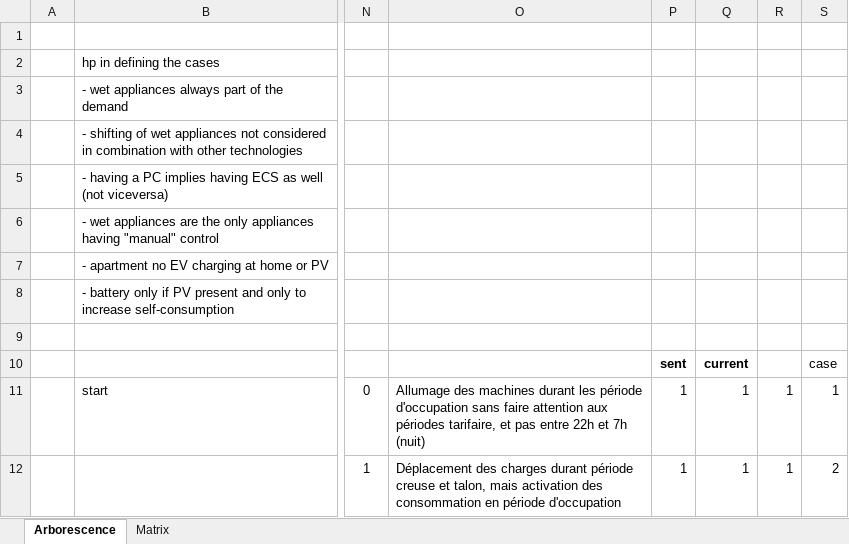
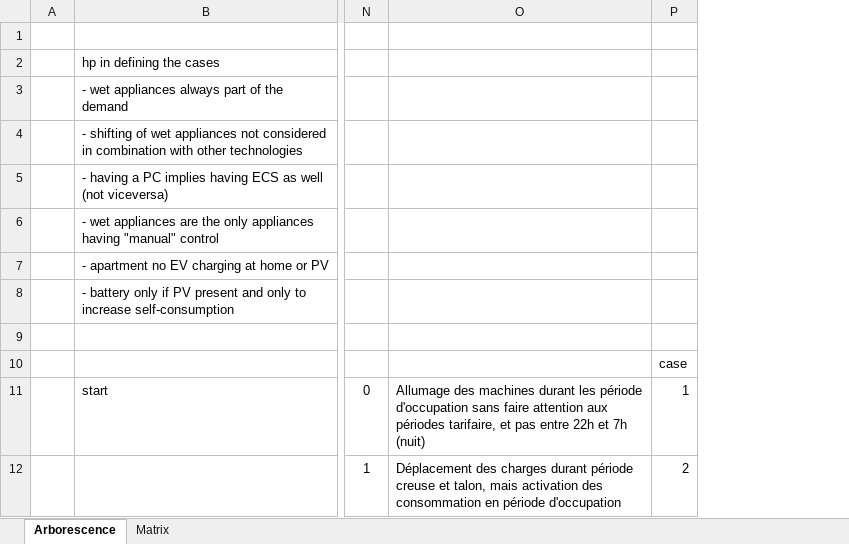
Before and after one commit to pielube/loadshifting, an Excel workbook: inputs/casesmatrix.xlsx, sheet Arborescence, drawn as a sheet; only a part is shown, gaps mark what is left out; values as stored, in another font and other column widths than the file's, no borders; charts and pictures and conditional formats not drawn; the diff names each change by its address in the sheet, - before the commit and + after, or states it on an @@ line.

Commit message:
minor change

```diff
--- a/inputs/casesmatrix.xlsx (sheet Arborescence)
+++ b/inputs/casesmatrix.xlsx (sheet Arborescence)
-column P, rows 10-12: sent | 1 | 1
-column Q, rows 10-12: current | 1 | 1
-column R, rows 11-12: 1 | 1
```
